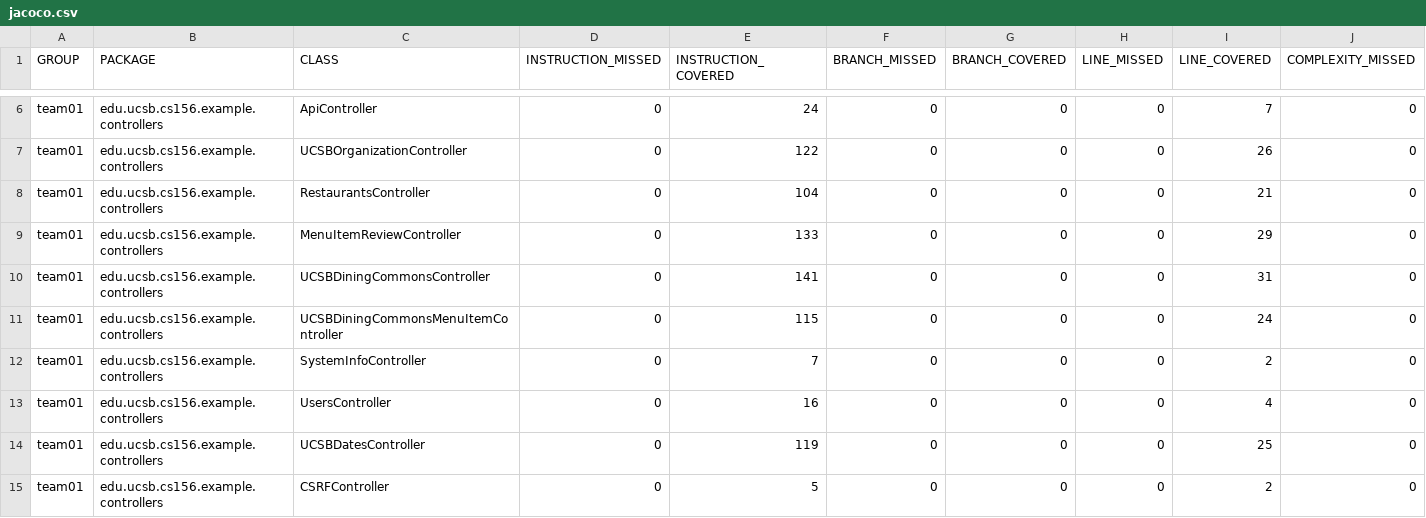
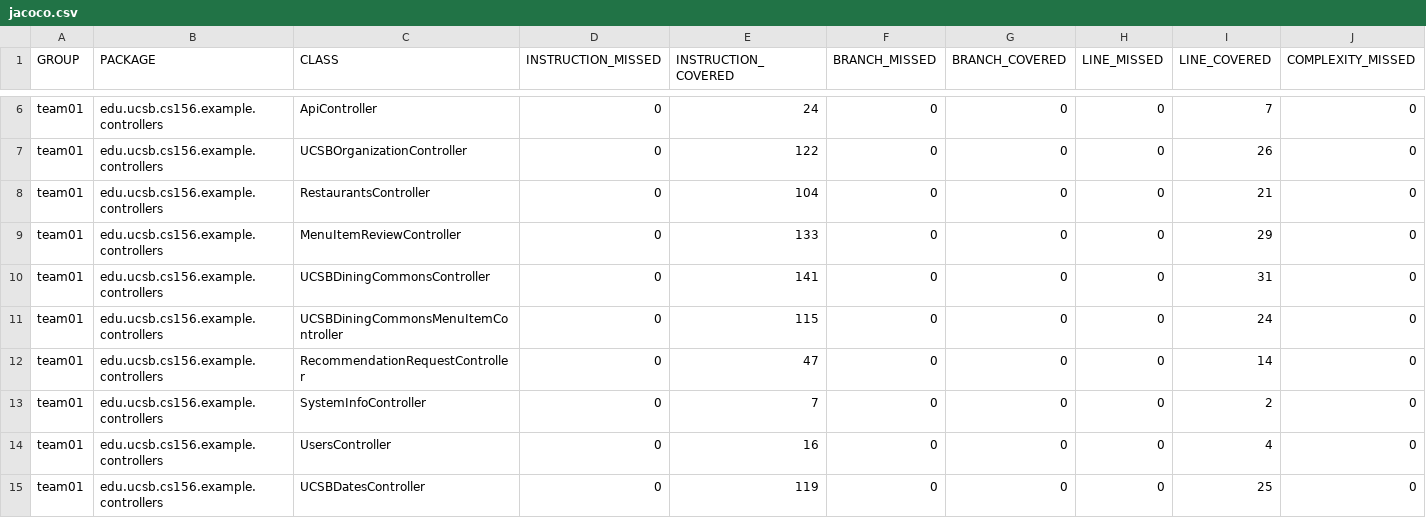
Before and after one commit to ucsb-cs156-f24/team01-f24-04, a CSV file: jacoco/jacoco.csv, drawn as a sheet; only a part is shown, gaps mark what is left out; the shorter side is filled out with more unchanged rows; rows hold the shown columns only; the diff names each change by its address in the sheet, - before the commit and + after, or states it on an @@ line.

Commit message:
Deploying to gh-pages from @ ucsb-cs156-f24/team01-f24-04@4e6b116bcac2030190381d40581472b316175660 🚀

```diff
--- a/jacoco/jacoco.csv
+++ b/jacoco/jacoco.csv
+row 12: team01 | edu.ucsb.cs156.example.controllers | RecommendationRequestController | 0 | 47 | 0 | 0 | 0 | 14 | 0
```
Also changed, not shown: 7 other files.
